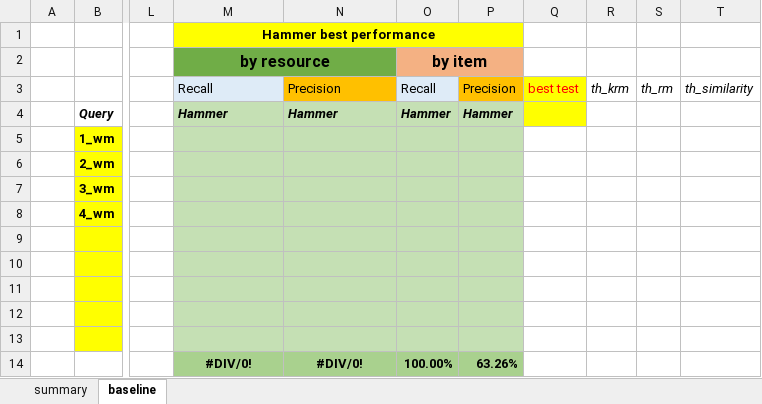
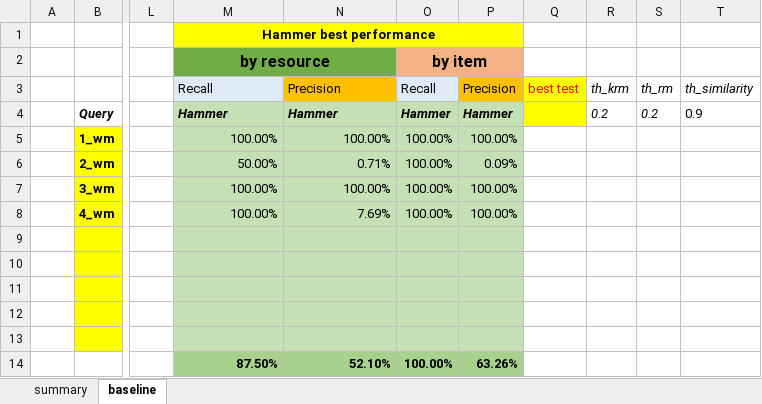
Before and after one commit to HammerProject/HammerDataProject, an Excel workbook: hammer-colombo/wordnet-examples-set/test.xlsx, sheet baseline, drawn as a sheet; only a part is shown, gaps mark what is left out; values as stored, in another font and other column widths than the file's, no borders; the diff names each change by its address in the sheet, - before the commit and + after, or states it on an @@ line.

```diff
--- a/hammer-colombo/wordnet-examples-set/test.xlsx (sheet baseline)
+++ b/hammer-colombo/wordnet-examples-set/test.xlsx (sheet baseline)
-R4: (empty)
+R4: 0.2
-S4: (empty)
+S4: 0.2
-T4: (empty)
+T4: 0.9
-M5: (empty)
+M5: 100.00%
-N5: (empty)
+N5: 100.00%
-O5:O8: (empty)
+O5:O8: 100.00%
-P5: (empty)
+P5: 100.00%
-M6: (empty)
+M6: 50.00%
-N6: (empty)
+N6: 0.71%
-P6: (empty)
+P6: 0.09%
-M7:M8: (empty)
+M7:M8: 100.00%
-N7: (empty)
+N7: 100.00%
-P7:P8: (empty)
+P7:P8: 100.00%
-N8: (empty)
+N8: 7.69%
-M14: #DIV/0!
+M14: 87.50%
-M14:N14 alignment: center
+M14:N14 alignment: right
-N14: #DIV/0!
+N14: 52.10%
```
Also changed, not shown: sheet summary, 3 other files.
